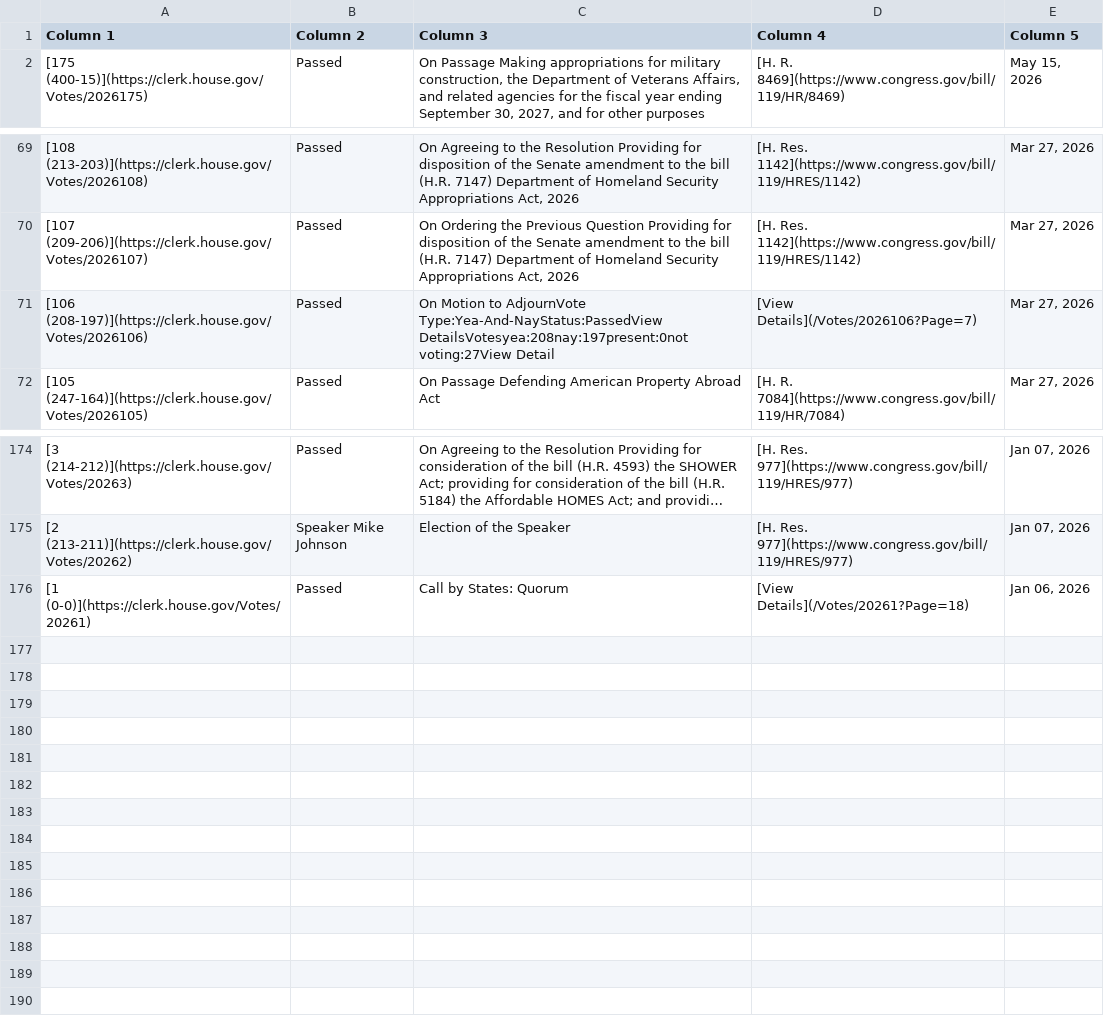
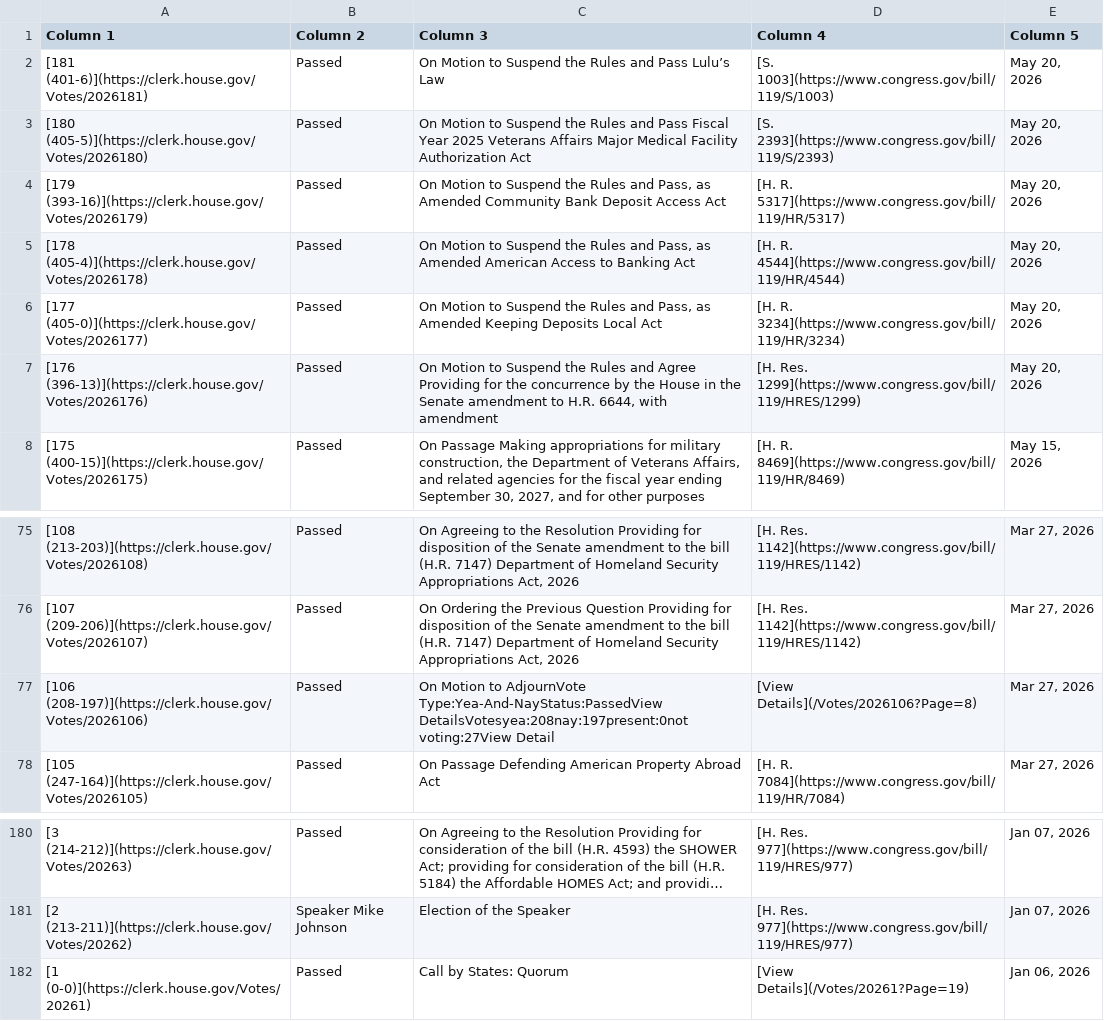
Before and after one commit to aomiller21/House_Votes, a CSV file: votes.csv, drawn as a sheet; only a part is shown, gaps mark what is left out; long unchanged cells end in ….

```diff
--- a/votes.csv
+++ b/votes.csv
@@ -1,2 +1,8 @@
 Column 1,Column 2,Column 3,Column 4,Column 5
+[181 (401-6)](https://clerk.house.gov/Votes/2026181),Passed,On Motion to Suspend the Rules and Pass Lulu’s Law,[S. 1003](https://www.congress.gov/bill/119/S/1003),"May 20, 2026"
+[180 (405-5)](https://clerk.house.gov/Votes/2026180),Passed,On Motion to Suspend the Rules and Pass Fiscal Year 2025 Veterans Affairs Major Medical Facility Authorization Act,[S. 2393](https://www.congress.gov/bill/119/S/2393),"May 20, 2026"
+[179 (393-16)](https://clerk.house.gov/Votes/2026179),Passed,"On Motion to Suspend the Rules and Pass, as Amended Community Bank Deposit Access Act",[H. R. 5317](https://www.congress.gov/bill/119/HR/5317),"May 20, 2026"
+[178 (405-4)](https://clerk.house.gov/Votes/2026178),Passed,"On Motion to Suspend the Rules and Pass, as Amended American Access to Banking Act",[H. R. 4544](https://www.congress.gov/bill/119/HR/4544),"May 20, 2026"
+[177 (405-0)](https://clerk.house.gov/Votes/2026177),Passed,"On Motion to Suspend the Rules and Pass, as Amended Keeping Deposits Local Act",[H. R. 3234](https://www.congress.gov/bill/119/HR/3234),"May 20, 2026"
+[176 (396-13)](https://clerk.house.gov/Votes/2026176),Passed,"On Motion to Suspend the Rules and Agree Providing for the concurrence by the House in the Senate amendment to H.R. 6644, with amendment",[H. Res. 1299](https://www.congress.gov/bill/119/HRES/1299),"May 20, 2026"
 [175 (400-15)](https://clerk.house.gov/Votes/2026175),Passed,"On Passage Making appropriations for military construction, the Department of Veterans Affairs, and related agencies for the fiscal year ending September 30, 2027, and for other purposes",[H. R. 8469](https://www.congress.gov/bill/119/HR/8469),"May 15, 2026"
@@ -70,3 +76,3 @@ Column 1,Column 2,Column 3,Column 4,Column 5
 [107 (209-206)](https://clerk.house.gov/Votes/2026107),Passed,"On Ordering the Previous Question Providing for disposition of the Senate amendment to the bill (H.R. 7147) Department of Homeland Security Appropriations Act, 2026",[H. Res. 1142](https://www.congress.gov/bill/119/HRES/1142),"Mar 27, 2026"
-[106 (208-197)](https://clerk.house.gov/Votes/2026106),Passed,On Motion to AdjournVote Type:Yea-And-NayStatus:PassedView DetailsVotesyea:208nay:197present:0not voting:27View Detail,[View Details](/Votes/2026106?Page=7),"Mar 27, 2026"
+[106 (208-197)](https://clerk.house.gov/Votes/2026106),Passed,On Motion to AdjournVote Type:Yea-And-NayStatus:PassedView DetailsVotesyea:208nay:197present:0not voting:27View Detail,[View Details](/Votes/2026106?Page=8),"Mar 27, 2026"
 [105 (247-164)](https://clerk.house.gov/Votes/2026105),Passed,On Passage Defending American Property Abroad Act,[H. R. 7084](https://www.congress.gov/bill/119/HR/7084),"Mar 27, 2026"
@@ -175,2 +181,2 @@ Column 1,Column 2,Column 3,Column 4,Column 5
 [2 (213-211)](https://clerk.house.gov/Votes/20262),Speaker Mike Johnson,Election of the Speaker,[H. Res. 977](https://www.congress.gov/bill/119/HRES/977),"Jan 07, 2026"
-[1 (0-0)](https://clerk.house.gov/Votes/20261),Passed,Call by States: Quorum,[View Details](/Votes/20261?Page=18),"Jan 06, 2026"
+[1 (0-0)](https://clerk.house.gov/Votes/20261),Passed,Call by States: Quorum,[View Details](/Votes/20261?Page=19),"Jan 06, 2026"
```
